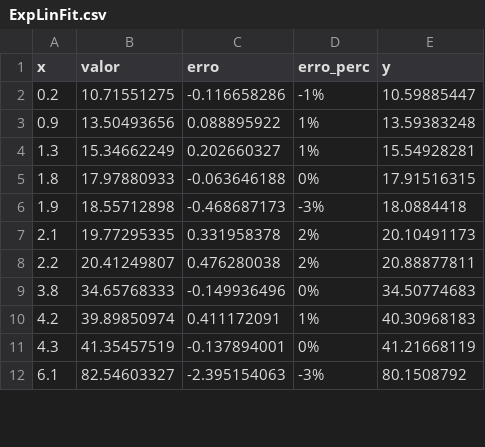
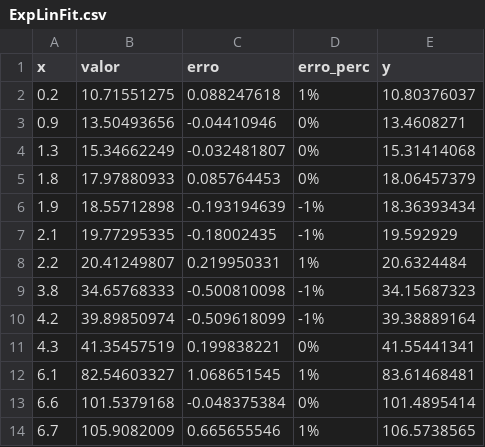
Before and after one commit to MuriloLirani/AlgLin, a CSV file: ExpLinFit.csv, drawn as a sheet; only a part is shown; the diff covers the shown part only.

Commit message:
Add files via upload

```diff
--- a/ExpLinFit.csv
+++ b/ExpLinFit.csv
@@ -1,12 +1,14 @@
 x;valor;erro;erro_perc;y
-0.2;10.71551275;-0.116658286;-1%;10.59885447
-0.9;13.50493656;0.088895922;1%;13.59383248
-1.3;15.34662249;0.202660327;1%;15.54928281
-1.8;17.97880933;-0.063646188;0%;17.91516315
-1.9;18.55712898;-0.468687173;-3%;18.0884418
-2.1;19.77295335;0.331958378;2%;20.10491173
-2.2;20.41249807;0.476280038;2%;20.88877811
-3.8;34.65768333;-0.149936496;0%;34.50774683
-4.2;39.89850974;0.411172091;1%;40.30968183
-4.3;41.35457519;-0.137894001;0%;41.21668119
-6.1;82.54603327;-2.395154063;-3%;80.1508792
+0.2;10.71551275;0.088247618;1%;10.80376037
+0.9;13.50493656;-0.04410946;0%;13.4608271
+1.3;15.34662249;-0.032481807;0%;15.31414068
+1.8;17.97880933;0.085764453;0%;18.06457379
+1.9;18.55712898;-0.193194639;-1%;18.36393434
+2.1;19.77295335;-0.18002435;-1%;19.592929
+2.2;20.41249807;0.219950331;1%;20.6324484
+3.8;34.65768333;-0.500810098;-1%;34.15687323
+4.2;39.89850974;-0.509618099;-1%;39.38889164
+4.3;41.35457519;0.199838221;0%;41.55441341
+6.1;82.54603327;1.068651545;1%;83.61468481
+6.6;101.5379168;-0.048375384;0%;101.4895414
+6.7;105.9082009;0.665655546;1%;106.5738565
```
Also changed, not shown: 8 added rows and 9 edited cells elsewhere in this file.
